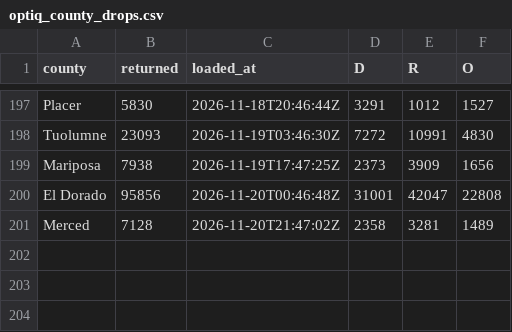
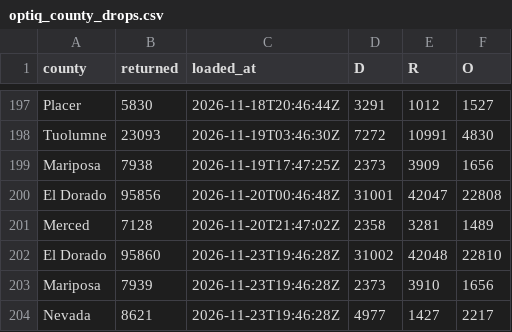
Before and after one commit to tysoda/2026-Ca-SD4-forecast-V2, a CSV file: optiq_county_drops.csv, drawn as a sheet; only a part is shown, gaps mark what is left out.

```diff
--- a/optiq_county_drops.csv
+++ b/optiq_county_drops.csv
@@ -201 +201,4 @@ El Dorado,95856,2026-11-20T00:46:48Z,31001,42047,22808
 Merced,7128,2026-11-20T21:47:02Z,2358,3281,1489
+El Dorado,95860,2026-11-23T19:46:28Z,31002,42048,22810
+Mariposa,7939,2026-11-23T19:46:28Z,2373,3910,1656
+Nevada,8621,2026-11-23T19:46:28Z,4977,1427,2217
```
Also changed, not shown: optiq_county_party.csv, optiq_crosstabs.csv, 4 other files.
